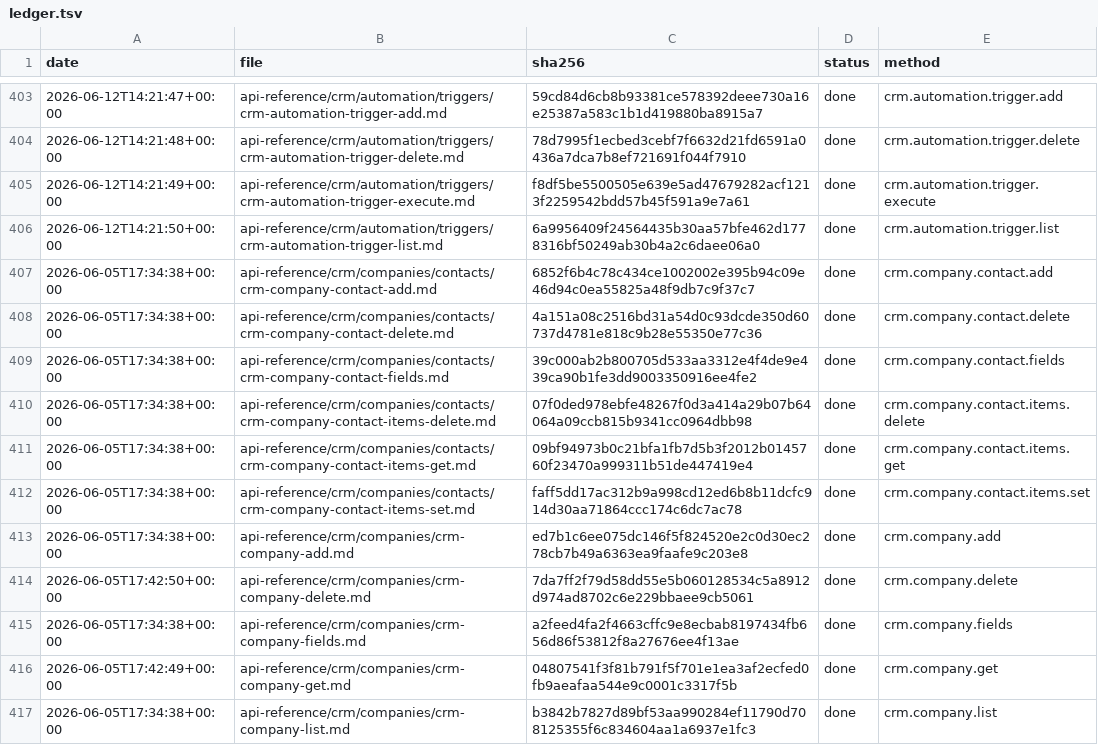
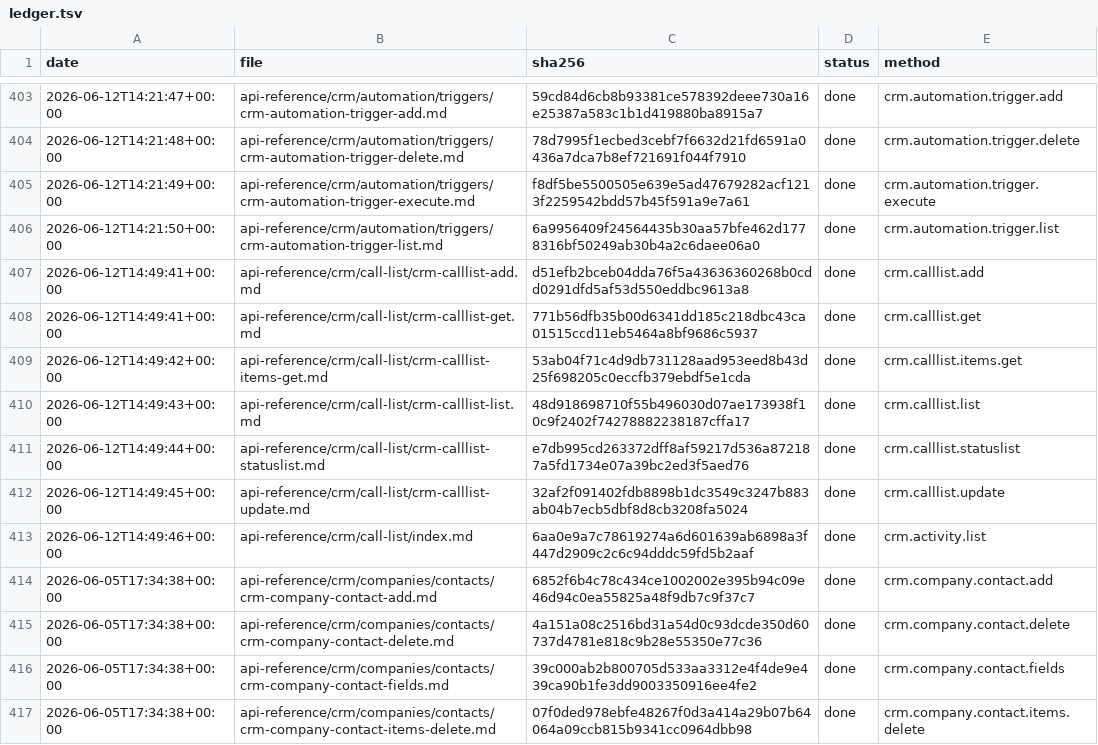
Before and after one commit to IgorShevchik/b24-rest-docs, a TSV file: .actualize/ledger.tsv, drawn as a sheet; only a part is shown, gaps mark what is left out; the shorter side is filled out with more unchanged rows.

```diff
--- a/.actualize/ledger.tsv
+++ b/.actualize/ledger.tsv
@@ -406,2 +406,9 @@ date	file	sha256	status	method
 2026-06-12T14:21:50+00:00	api-reference/crm/automation/triggers/crm-automation-trigger-list.md	6a9956409f24564435b30aa57bfe462d1778316bf50249ab30b4a2c6daee06a0	done	crm.automation.trigger.list
+2026-06-12T14:49:41+00:00	api-reference/crm/call-list/crm-calllist-add.md	d51efb2bceb04dda76f5a43636360268b0cdd0291dfd5af53d550eddbc9613a8	done	crm.calllist.add
+2026-06-12T14:49:41+00:00	api-reference/crm/call-list/crm-calllist-get.md	771b56dfb35b00d6341dd185c218dbc43ca01515ccd11eb5464a8bf9686c5937	done	crm.calllist.get
+2026-06-12T14:49:42+00:00	api-reference/crm/call-list/crm-calllist-items-get.md	53ab04f71c4d9db731128aad953eed8b43d25f698205c0eccfb379ebdf5e1cda	done	crm.calllist.items.get
+2026-06-12T14:49:43+00:00	api-reference/crm/call-list/crm-calllist-list.md	48d918698710f55b496030d07ae173938f10c9f2402f74278882238187cffa17	done	crm.calllist.list
+2026-06-12T14:49:44+00:00	api-reference/crm/call-list/crm-calllist-statuslist.md	e7db995cd263372dff8af59217d536a872187a5fd1734e07a39bc2ed3f5aed76	done	crm.calllist.statuslist
+2026-06-12T14:49:45+00:00	api-reference/crm/call-list/crm-calllist-update.md	32af2f091402fdb8898b1dc3549c3247b883ab04b7ecb5dbf8d8cb3208fa5024	done	crm.calllist.update
+2026-06-12T14:49:46+00:00	api-reference/crm/call-list/index.md	6aa0e9a7c78619274a6d601639ab6898a3f447d2909c2c6c94dddc59fd5b2aaf	done	crm.activity.list
 2026-06-05T17:34:38+00:00	api-reference/crm/companies/contacts/crm-company-contact-add.md	6852f6b4c78c434ce1002002e395b94c09e46d94c0ea55825a48f9db7c9f37c7	done	crm.company.contact.add
```
Also changed, not shown: 7 other files.
